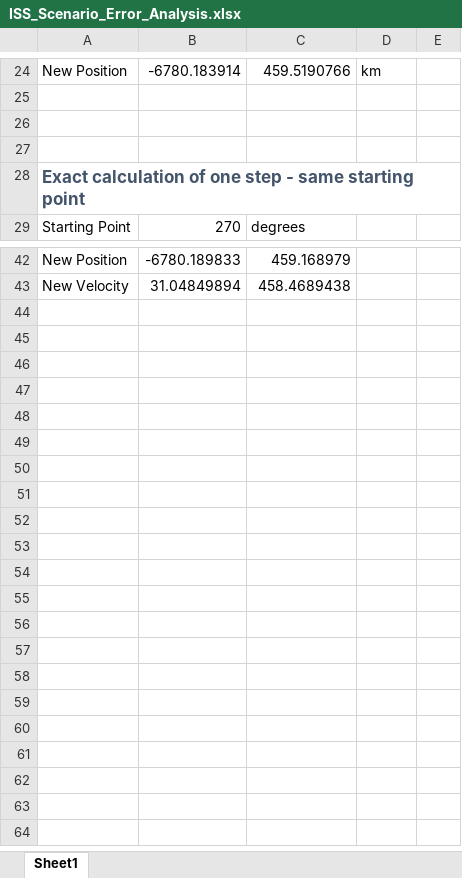
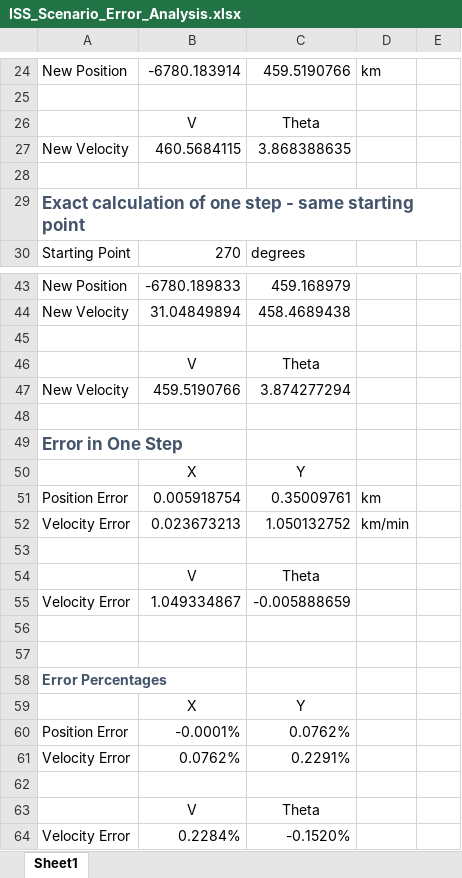
Before and after one commit to ezocher/Gravity-Toy, an Excel workbook: Design and Notes/ISS_Scenario_Error_Analysis.xlsx, sheet Sheet1, drawn as a sheet; only a part is shown, gaps mark what is left out; values as stored, in another font and other column widths than the file's, no borders; charts and pictures not drawn; the diff names each change by its address in the sheet, - before the commit and + after, or states it on an @@ line.

Commit message:
Finished ISS Orbit scenario error analysis
Closes issue #45

```diff
--- a/Design and Notes/ISS_Scenario_Error_Analysis.xlsx (sheet Sheet1)
+++ b/Design and Notes/ISS_Scenario_Error_Analysis.xlsx (sheet Sheet1)
-row 26: (empty)
+row 26:  | V | Theta
+row 27: New Velocity | 460.5684115 | 3.868388635
+row 45: (empty)
+row 46:  | V | Theta
+row 47: New Velocity | 459.5190766 | 3.874277294
+row 48: (empty)
+row 49: Error in One Step
+row 50:  | X | Y
+row 51: Position Error | 0.005918754 | 0.35009761 | km
+row 52: Velocity Error | 0.023673213 | 1.050132752 | km/min
+row 53: (empty)
+row 54:  | V | Theta
+row 55: Velocity Error | 1.049334867 | -0.005888659
+row 56: (empty)
+row 57: (empty)
+row 58: Error Percentages
+row 59:  | X | Y
+row 60: Position Error | -0.0001% | 0.0762%
+row 61: Velocity Error | 0.0762% | 0.2291%
+row 62: (empty)
+row 63:  | V | Theta
+row 64: Velocity Error | 0.2284% | -0.1520%
```
Also changed, not shown: formulas that keep their value, charts or pictures.
